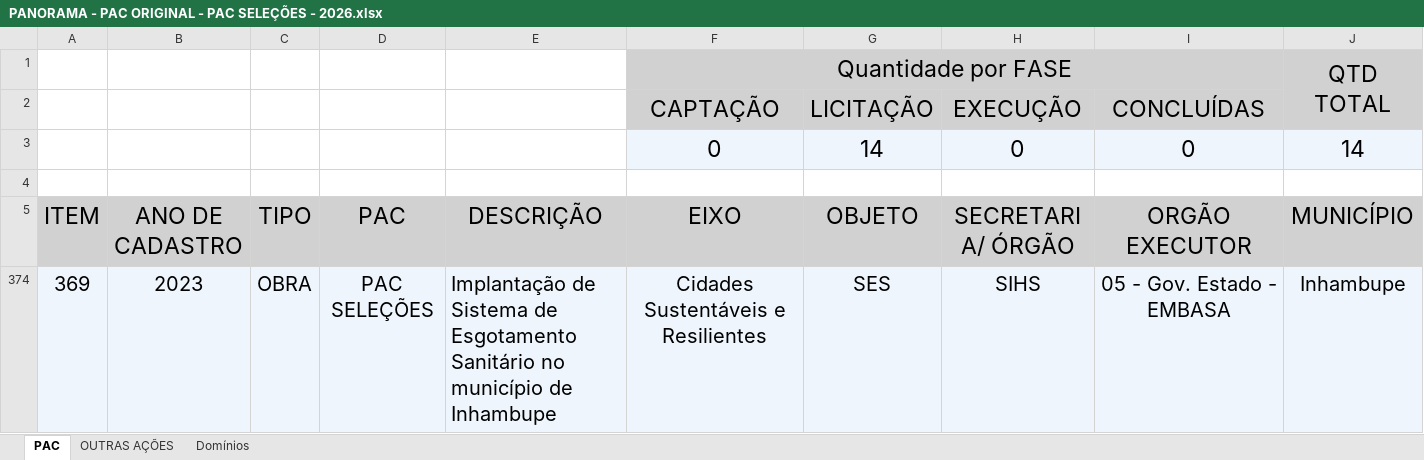
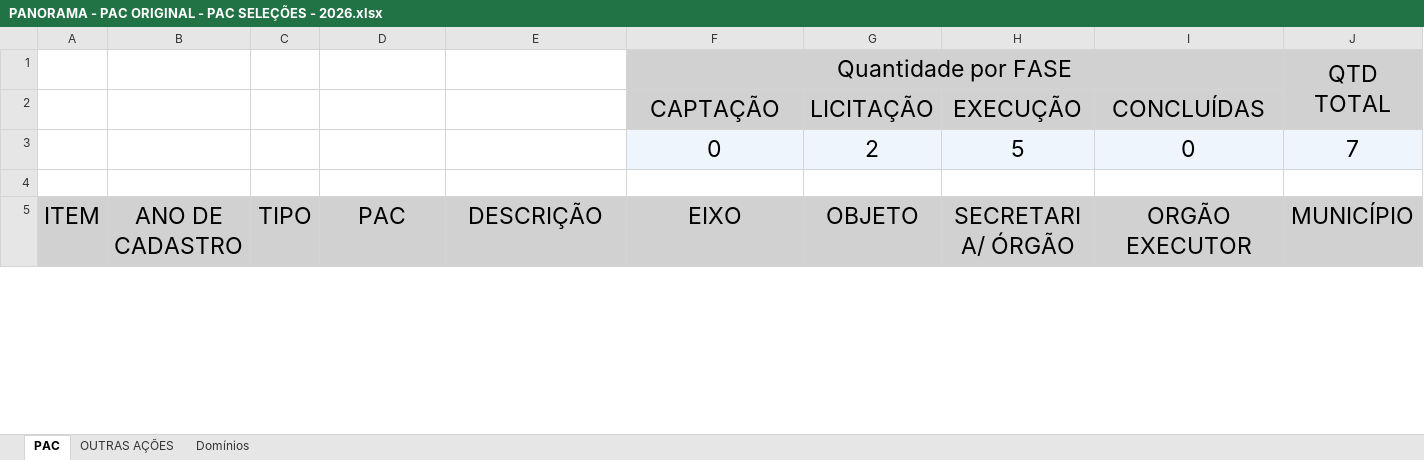
Before and after one commit to drochafig-sketch/cgape-balanco-pac, an Excel workbook: PANORAMA - PAC ORIGINAL - PAC SELEÇÕES - 2026.xlsx, sheet PAC, drawn as a sheet; only a part is shown; values as stored, in another font and other column widths than the file's, no borders; removed rows and columns are numbered as before the commit, all else as after; rows hold the shown columns only; the diff covers the shown part only; the diff names each change by its address in the sheet, - before the commit and + after, or states it on an @@ line.

Commit message:
Planilha PAC atualizada (vigia, copia da pasta 2026)

```diff
--- a/PANORAMA - PAC ORIGINAL - PAC SELEÇÕES - 2026.xlsx (sheet PAC)
+++ b/PANORAMA - PAC ORIGINAL - PAC SELEÇÕES - 2026.xlsx (sheet PAC)
-row 3:  |  |  |  |  | 0 | 14 | 0 | 0 | 14
+row 3:  |  |  |  |  | 0 | 2 | 5 | 0 | 7
@@ row 374 hidden: 369 | 2023 | OBRA | PAC SELEÇÕES | Implantação de Sistema de Esgotamento Sanitário no município de Inhambupe | Cidades Sustentáveis e Resilientes | SES | SIHS | 05 - Gov. Estado - EMBASA | Inhambupe @@
```
Also changed, not shown: 20 hidden or unhidden rows elsewhere in this sheet.
